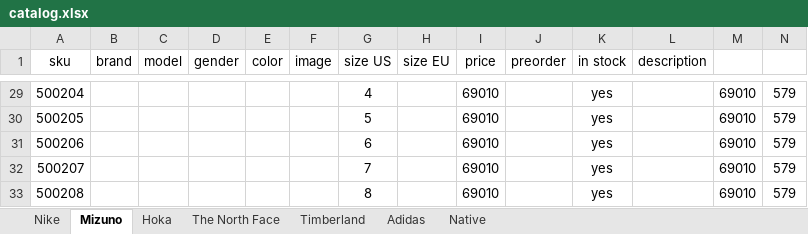
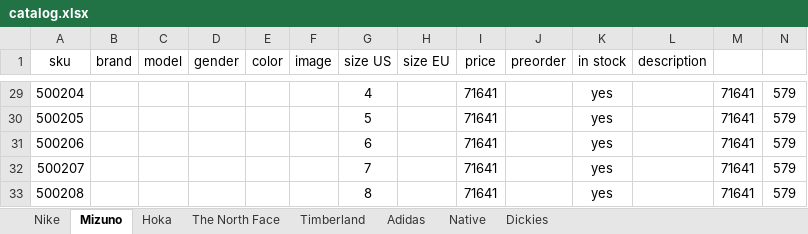
Before and after one commit to dauralio-cell/jmd_store, an Excel workbook: data/catalog.xlsx, sheet Mizuno, drawn as a sheet; only a part is shown, gaps mark what is left out; values as stored, in another font and other column widths than the file's, no borders; the diff covers the shown part only; the diff names each change by its address in the sheet, - before the commit and + after, or states it on an @@ line.

```diff
--- a/data/catalog.xlsx (sheet Mizuno)
+++ b/data/catalog.xlsx (sheet Mizuno)
+sheet tab: Dickies
-I29:I33 (price): 69010
+I29:I33 (price): 71641
-M29:M33: 69010
+M29:M33: 71641
```
Also changed, not shown: 54 edited cells elsewhere in this sheet, sheet Nike, 19 other files.
